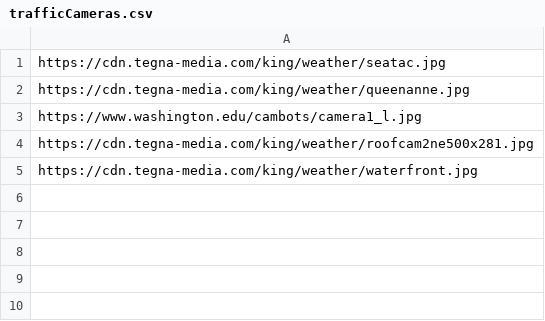
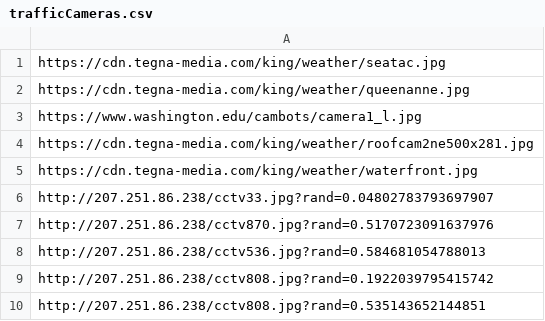
Before and after one commit to StateDocuments/New-York, a CSV file: trafficCameras.csv, drawn as a sheet.

Commit message:
Update trafficCameras.csv

```diff
--- a/trafficCameras.csv
+++ b/trafficCameras.csv
@@ -5 +5,6 @@ https://cdn.tegna-media.com/king/weather/roofcam2ne500x281.jpg
 https://cdn.tegna-media.com/king/weather/waterfront.jpg
+http://207.251.86.238/cctv33.jpg?rand=0.04802783793697907
+http://207.251.86.238/cctv870.jpg?rand=0.5170723091637976
+http://207.251.86.238/cctv536.jpg?rand=0.584681054788013
+http://207.251.86.238/cctv808.jpg?rand=0.1922039795415742
+http://207.251.86.238/cctv808.jpg?rand=0.535143652144851
```
